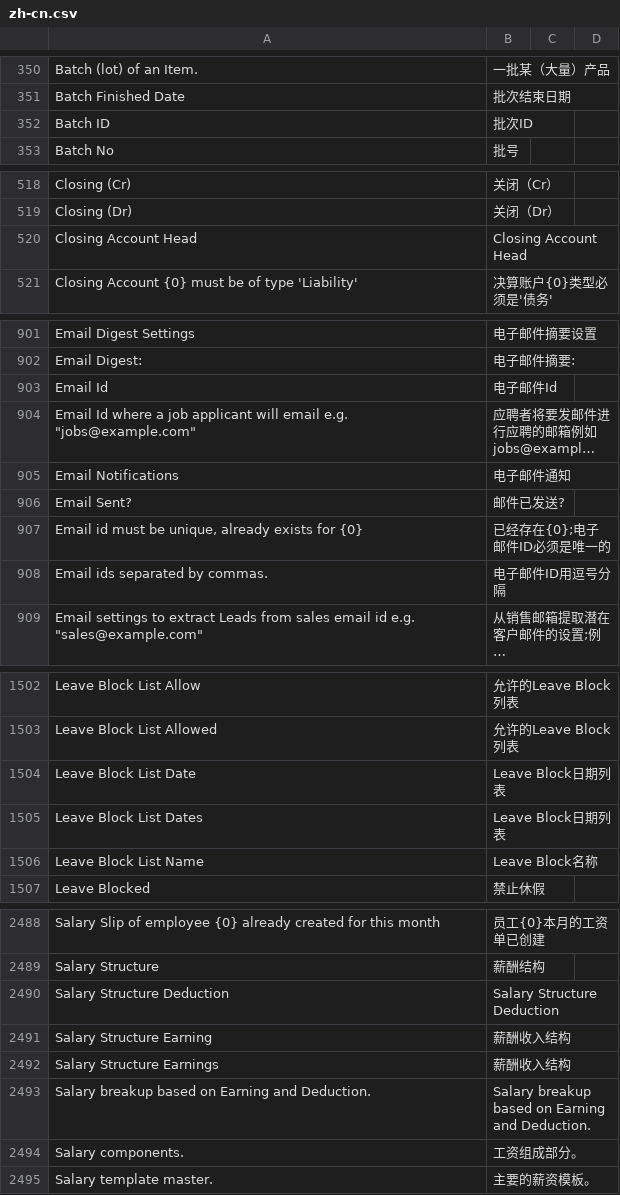
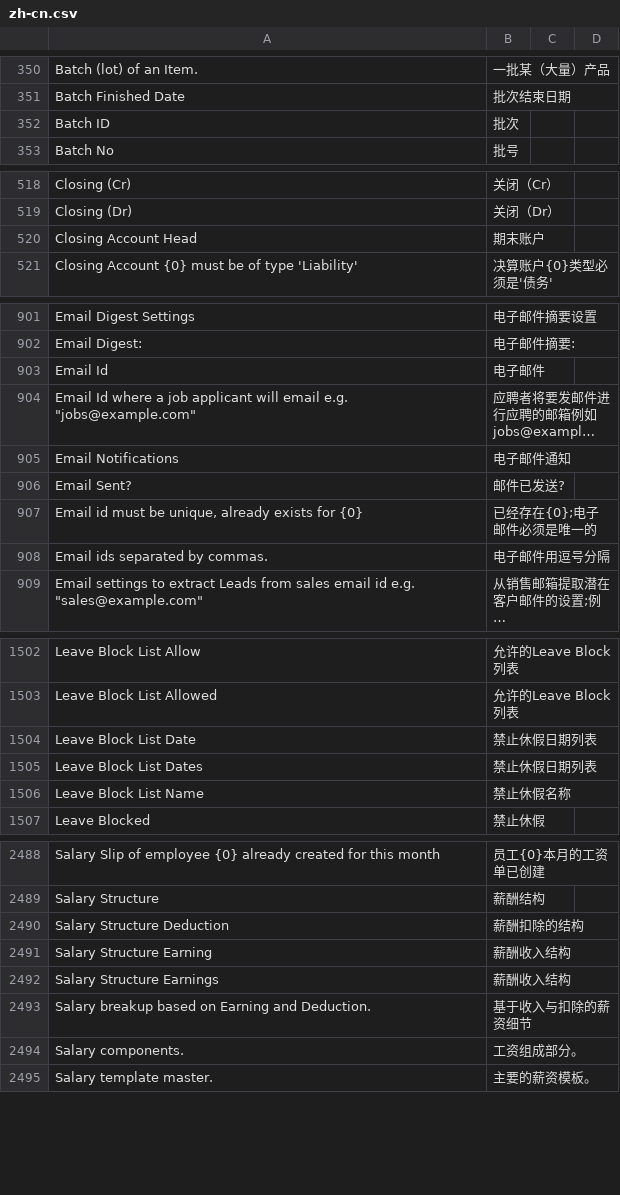
Before and after one commit to 81552433qqcom/EBChanges, a CSV file: apps/erpnext/erpnext/translations/zh-cn.csv, drawn as a sheet; only a part is shown, gaps mark what is left out; long unchanged cells end in …; the diff covers the shown part only; the diff names each change by its address in the sheet, - before the commit and + after, or states it on an @@ line.

```diff
--- a/apps/erpnext/erpnext/translations/zh-cn.csv
+++ b/apps/erpnext/erpnext/translations/zh-cn.csv
-B352: 批次ID
+B352: 批次
-B520: Closing Account Head
+B520: 期末账户
-B903: 电子邮件Id
+B903: 电子邮件
-B907: 已经存在{0};电子邮件ID必须是唯一的
+B907: 已经存在{0};电子邮件必须是唯一的
-B908: 电子邮件ID用逗号分隔
+B908: 电子邮件用逗号分隔
-B1504:B1505: Leave Block日期列表
+B1504:B1505: 禁止休假日期列表
-B1506: Leave Block名称
+B1506: 禁止休假名称
-B2490: Salary Structure Deduction
+B2490: 薪酬扣除的结构
-B2493: Salary breakup based on Earning and Deduction.
+B2493: 基于收入与扣除的薪资细节
```
Also changed, not shown: 33 added rows and 10 edited cells elsewhere in this file, apps/frappe/frappe/translations/zh-cn.csv.
